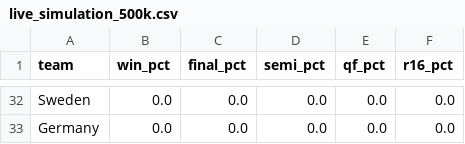
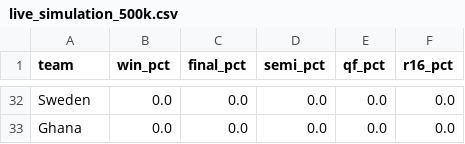
Before and after one commit to SROTRIYOSENGUPTA/wc2026-prediction, a CSV file: outputs/live_simulation_500k.csv, drawn as a sheet; only a part is shown, gaps mark what is left out; the diff covers the shown part only; the diff names each change by its address in the sheet, - before the commit and + after, or states it on an @@ line.

Commit message:
R16 update: Norway stun Brazil 2-0; lock final R32 results; re-run sim
Norway upset Brazil 2-0 in the Round of 16 (per live result) and now run to the
semis in the model, knocking Brazil out. Locked the last two R32 games too
(Argentina 3-2 Cabo Verde AET, Colombia 1-0 Ghana). Fixed simulate_real_bracket
to honor locks at every round, not just R32. Re-ran: Spain champion over
Argentina (72%), France top odds (24.0%), Norway jumps to 12.3%. Updated bracket,
storylines, awards, figures and meta.

```diff
--- a/outputs/live_simulation_500k.csv
+++ b/outputs/live_simulation_500k.csv
-A33 (team): Germany
+A33 (team): Ghana
```
Also changed, not shown: 5 added rows, 5 removed rows, 5 moved rows and 54 edited cells elsewhere in this file, 8 other files.
